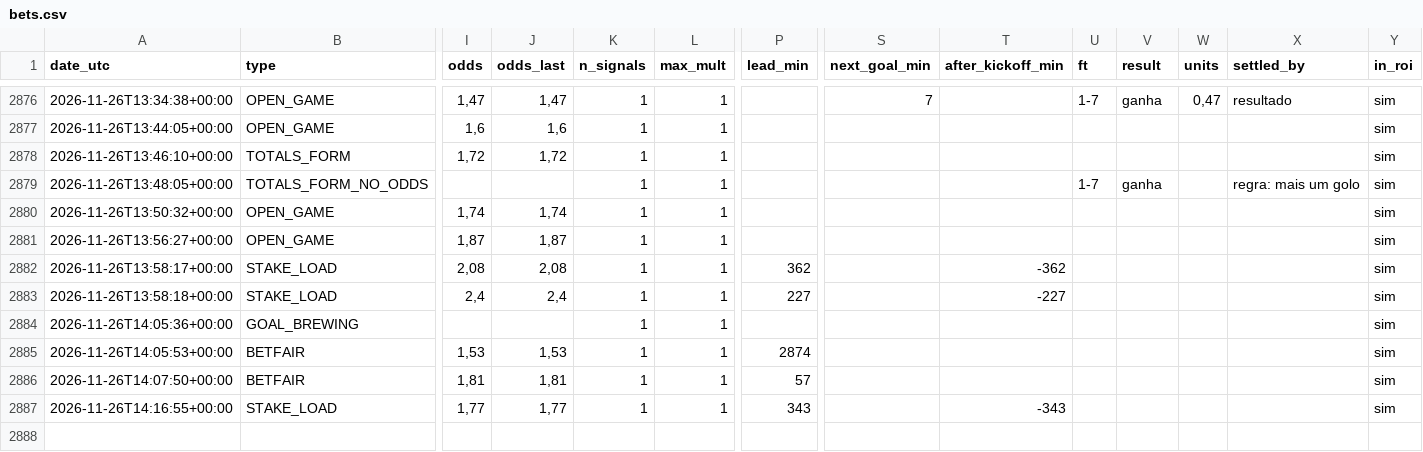
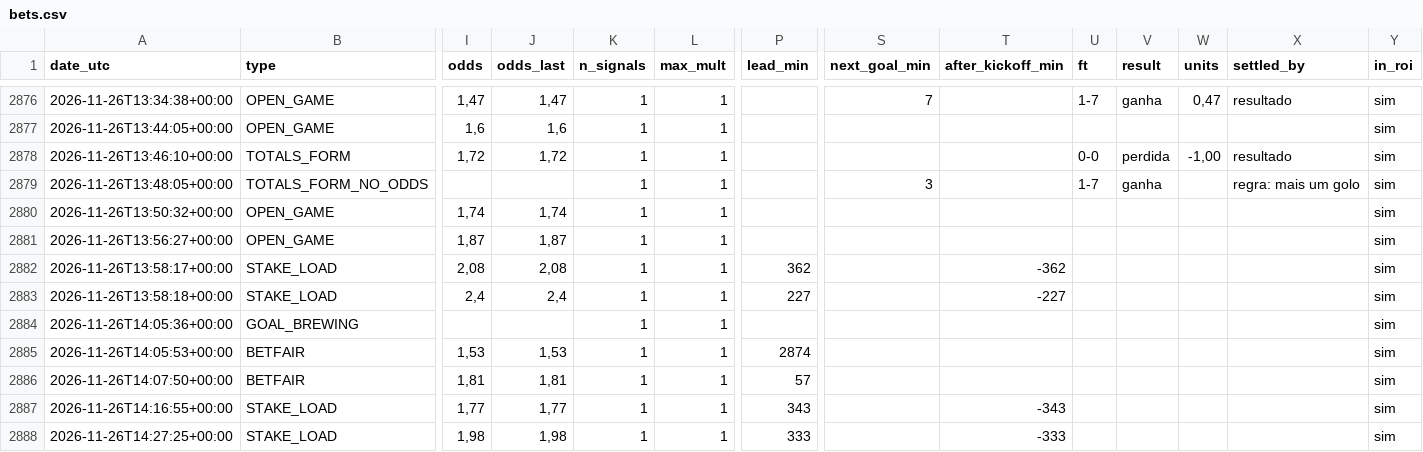
Before and after one commit to nunovinhas-creator/goal-roi, a CSV file: docs/bets.csv, drawn as a sheet; only a part is shown, gaps mark what is left out; rows hold the shown columns only; the diff names each change by its address in the sheet, - before the commit and + after, or states it on an @@ line.

```diff
--- a/docs/bets.csv
+++ b/docs/bets.csv
-U2878 (ft): (empty)
+U2878 (ft): 0-0
-V2878 (result): (empty)
+V2878 (result): perdida
-W2878 (units): (empty)
+W2878 (units): -1,00
-X2878 (settled_by): (empty)
+X2878 (settled_by): resultado
-S2879 (next_goal_min): (empty)
+S2879 (next_goal_min): 3
+row 2888: 2026-11-26T14:27:25+00:00 | STAKE_LOAD | 1,98 | 1,98 | 1 | 1 | 333 |  | -333 |  |  |  |  | sim
```
Also changed, not shown: 4 other files.
